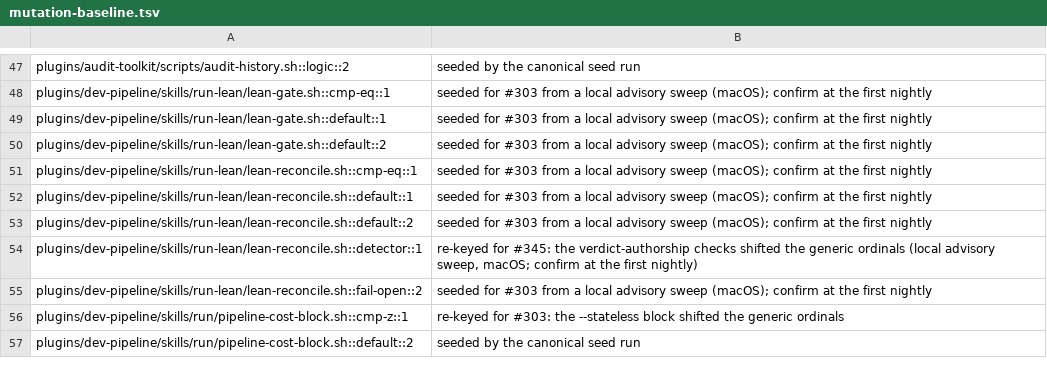
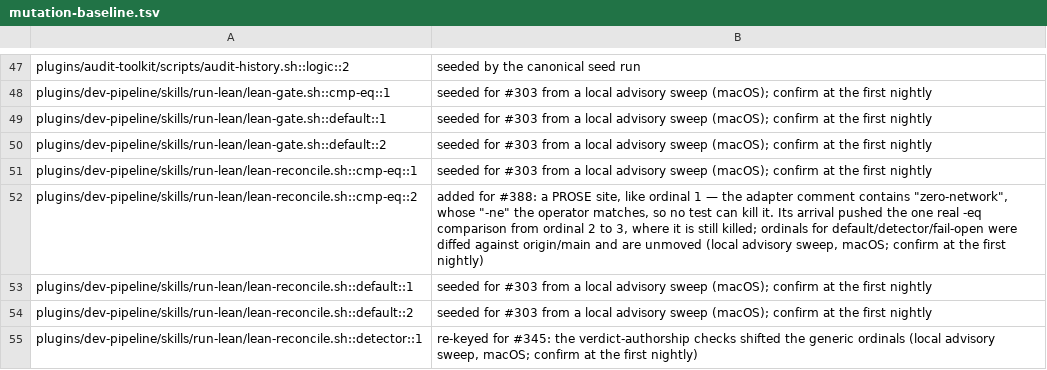
Before and after one commit to manoldonev/second-shift, a TSV file: tools/mutation-baseline.tsv, drawn as a sheet; only a part is shown, gaps mark what is left out; the shorter side is filled out with more unchanged rows.

```diff
--- a/tools/mutation-baseline.tsv
+++ b/tools/mutation-baseline.tsv
@@ -51,2 +51,3 @@ plugins/dev-pipeline/skills/run-lean/lean-gate.sh::default::2	seeded for #303 fr
 plugins/dev-pipeline/skills/run-lean/lean-reconcile.sh::cmp-eq::1	seeded for #303 from a local advisory sweep (macOS); confirm at the first nightly
+plugins/dev-pipeline/skills/run-lean/lean-reconcile.sh::cmp-eq::2	added for #388: a PROSE site, like ordinal 1 — the adapter comment contains "zero-network", whose "-ne" the operator matches, so no test can kill it. Its arrival pushed the one real -eq comparison from ordinal 2 to 3, where it is still killed; ordinals for default/detector/fail-open were diffed against origin/main and are unmoved (local advisory sweep, macOS; confirm at the first nightly)
 plugins/dev-pipeline/skills/run-lean/lean-reconcile.sh::default::1	seeded for #303 from a local advisory sweep (macOS); confirm at the first nightly
```
